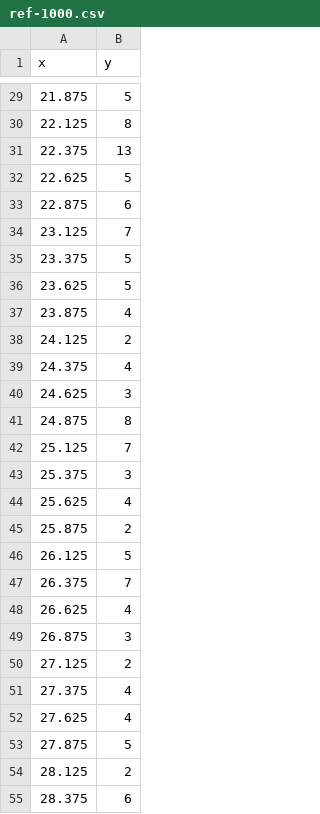
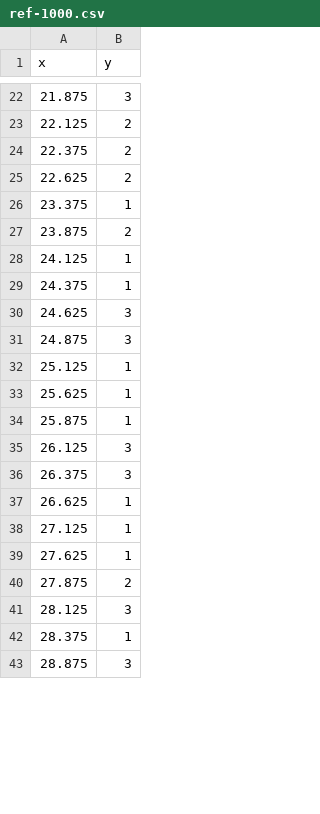
Before and after one commit to RumbleDB/iris-hep-benchmark-presto, a CSV file: queries/query-6-1/ref-1000.csv, drawn as a sheet; only a part is shown, gaps mark what is left out; the shorter side is filled out with more unchanged rows; the diff covers the shown part only.

```diff
--- a/queries/query-6-1/ref-1000.csv
+++ b/queries/query-6-1/ref-1000.csv
@@ -29,27 +22,21 @@ x,y
-21.875,5
-22.125,8
-22.375,13
-22.625,5
-22.875,6
-23.125,7
-23.375,5
-23.625,5
-23.875,4
-24.125,2
-24.375,4
+21.875,3
+22.125,2
+22.375,2
+22.625,2
+23.375,1
+23.875,2
+24.125,1
+24.375,1
 24.625,3
-24.875,8
-25.125,7
-25.375,3
-25.625,4
-25.875,2
-26.125,5
-26.375,7
-26.625,4
-26.875,3
-27.125,2
-27.375,4
-27.625,4
-27.875,5
-28.125,2
-28.375,6
+24.875,3
+25.125,1
+25.625,1
+25.875,1
+26.125,3
+26.375,3
+26.625,1
+27.125,1
+27.625,1
+27.875,2
+28.125,3
+28.375,1
```
Also changed, not shown: 4 added rows, 19 removed rows and 40 edited cells elsewhere in this file, queries/query-2/ref-1000.csv, queries/query-3/ref-1000.csv, 5 other files.
